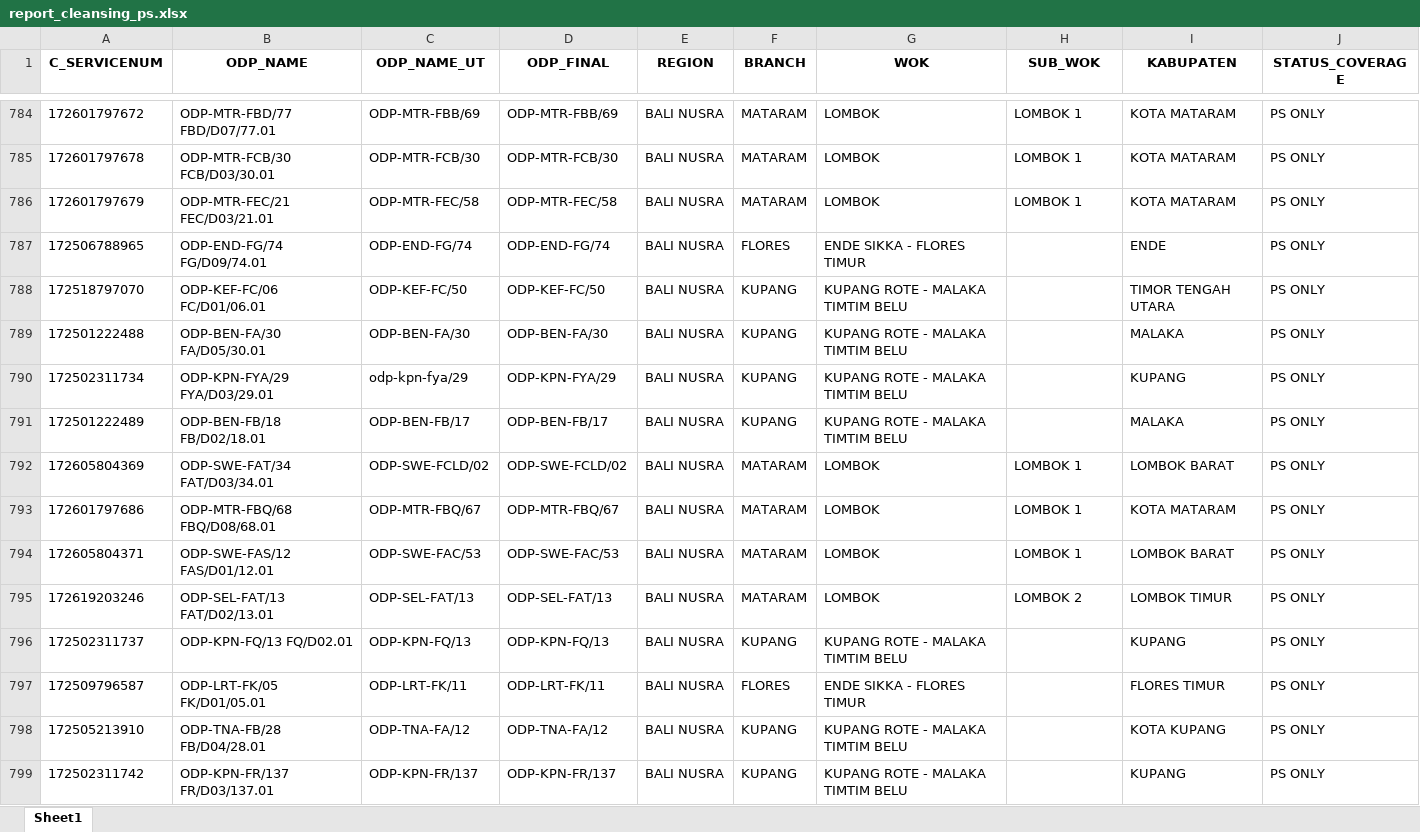
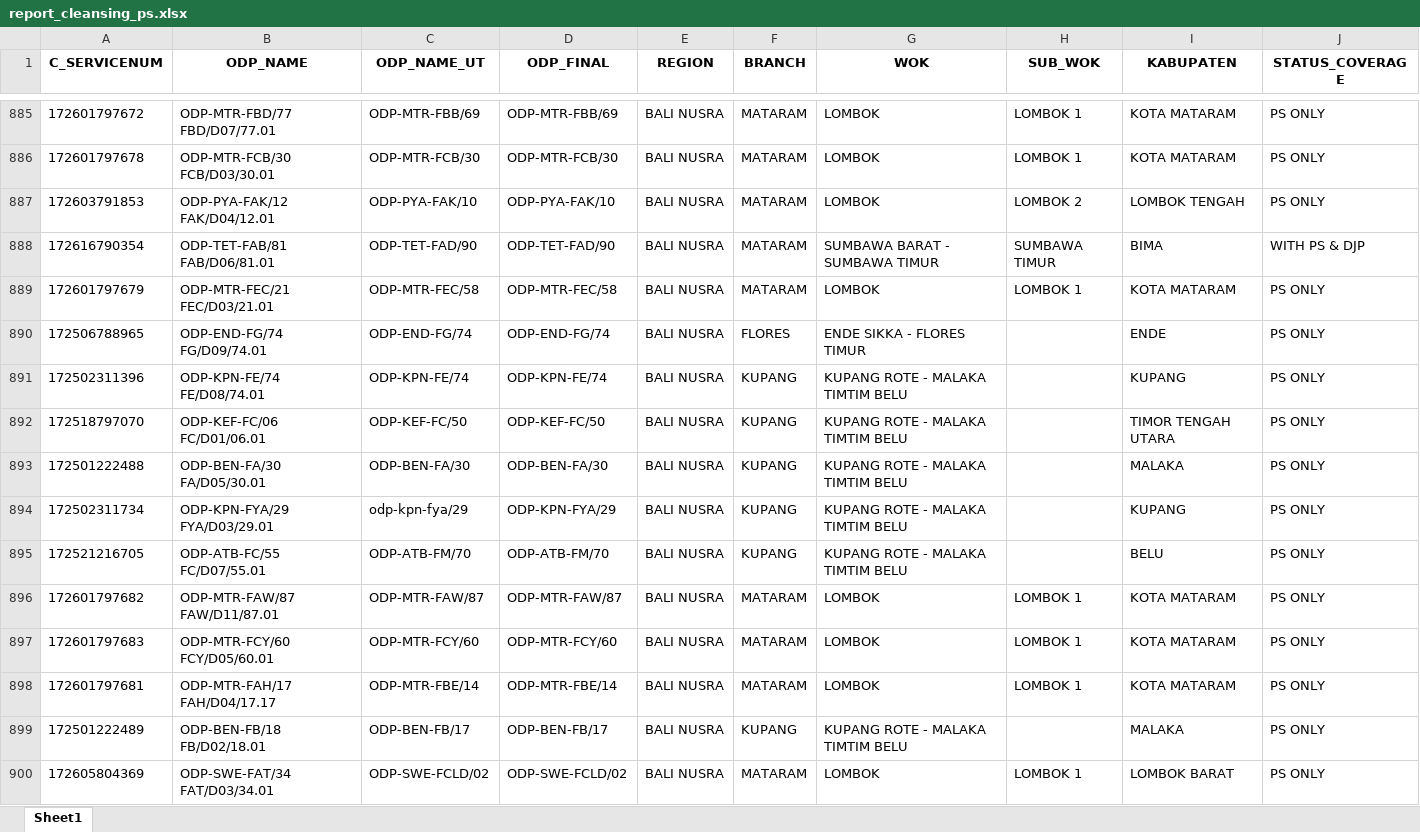
Before and after one commit to linktreehhbalnus-eng/wow_balnus, an Excel workbook: report_cleansing_ps.xlsx, sheet Sheet1, drawn as a sheet; only a part is shown, gaps mark what is left out; the shorter side is filled out with more unchanged rows; values as stored, in another font and other column widths than the file's, no borders; the diff covers the shown part only; the diff names each change by its address in the sheet, - before the commit and + after, or states it on an @@ line.

```diff
--- a/report_cleansing_ps.xlsx (sheet Sheet1)
+++ b/report_cleansing_ps.xlsx (sheet Sheet1)
+row 887: 172603791853 | ODP-PYA-FAK/12 FAK/D04/12.01 | ODP-PYA-FAK/10 | ODP-PYA-FAK/10 | BALI NUSRA | MATARAM | LOMBOK | LOMBOK 2 | LOMBOK TENGAH | PS ONLY
+row 888: 172616790354 | ODP-TET-FAB/81 FAB/D06/81.01 | ODP-TET-FAD/90 | ODP-TET-FAD/90 | BALI NUSRA | MATARAM | SUMBAWA BARAT - SUMBAWA TIMUR | SUMBAWA TIMUR | BIMA | WITH PS & DJP
+row 891: 172502311396 | ODP-KPN-FE/74 FE/D08/74.01 | ODP-KPN-FE/74 | ODP-KPN-FE/74 | BALI NUSRA | KUPANG | KUPANG ROTE - MALAKA TIMTIM BELU |  | KUPANG | PS ONLY
+row 895: 172521216705 | ODP-ATB-FC/55 FC/D07/55.01 | ODP-ATB-FM/70 | ODP-ATB-FM/70 | BALI NUSRA | KUPANG | KUPANG ROTE - MALAKA TIMTIM BELU |  | BELU | PS ONLY
+row 896: 172601797682 | ODP-MTR-FAW/87 FAW/D11/87.01 | ODP-MTR-FAW/87 | ODP-MTR-FAW/87 | BALI NUSRA | MATARAM | LOMBOK | LOMBOK 1 | KOTA MATARAM | PS ONLY
+row 897: 172601797683 | ODP-MTR-FCY/60 FCY/D05/60.01 | ODP-MTR-FCY/60 | ODP-MTR-FCY/60 | BALI NUSRA | MATARAM | LOMBOK | LOMBOK 1 | KOTA MATARAM | PS ONLY
+row 898: 172601797681 | ODP-MTR-FAH/17 FAH/D04/17.17 | ODP-MTR-FBE/14 | ODP-MTR-FBE/14 | BALI NUSRA | MATARAM | LOMBOK | LOMBOK 1 | KOTA MATARAM | PS ONLY
```
Also changed, not shown: 154 added rows elsewhere in this sheet, detail_odp_black_special_value.xlsx, summary_odp_black_special_value_hq.xlsx, 13 other files.
